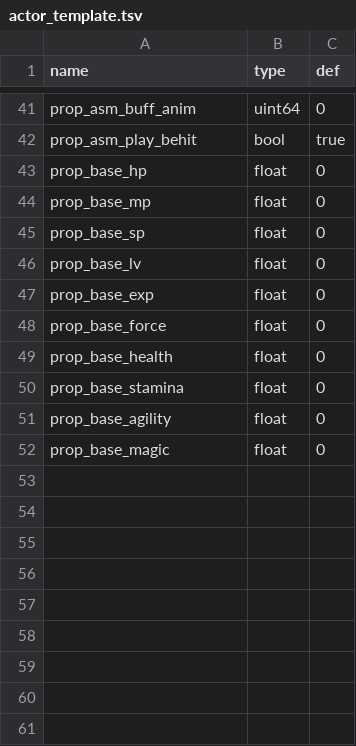
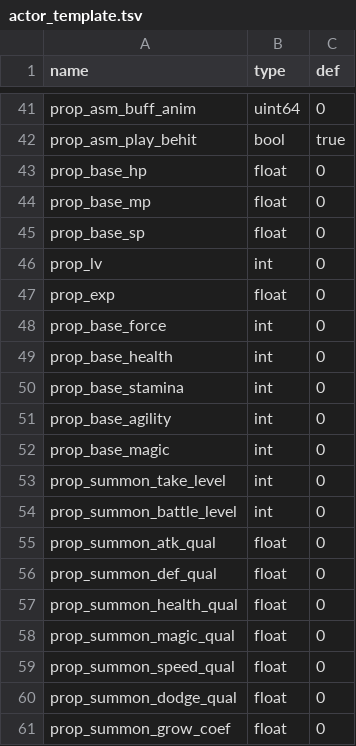
Before and after one commit to 752000niuniu/CXEngine, a TSV file: res/tables/actor_template.tsv, drawn as a sheet; only a part is shown, gaps mark what is left out.

```diff
--- a/res/tables/actor_template.tsv
+++ b/res/tables/actor_template.tsv
@@ -45,8 +45,17 @@ prop_base_mp	float	0
 prop_base_sp	float	0
-prop_base_lv	float	0
-prop_base_exp	float	0
-prop_base_force	float	0
-prop_base_health	float	0
-prop_base_stamina	float	0
-prop_base_agility	float	0
-prop_base_magic	float	0
+prop_lv	int	0
+prop_exp	float	0
+prop_base_force	int	0
+prop_base_health	int	0
+prop_base_stamina	int	0
+prop_base_agility	int	0
+prop_base_magic	int	0
+prop_summon_take_level	int	0
+prop_summon_battle_level	int	0
+prop_summon_atk_qual	float	0
+prop_summon_def_qual	float	0
+prop_summon_health_qual	float	0
+prop_summon_magic_qual	float	0
+prop_summon_speed_qual	float	0
+prop_summon_dodge_qual	float	0
+prop_summon_grow_coef	float	0
```
Also changed, not shown: 3 other files.
